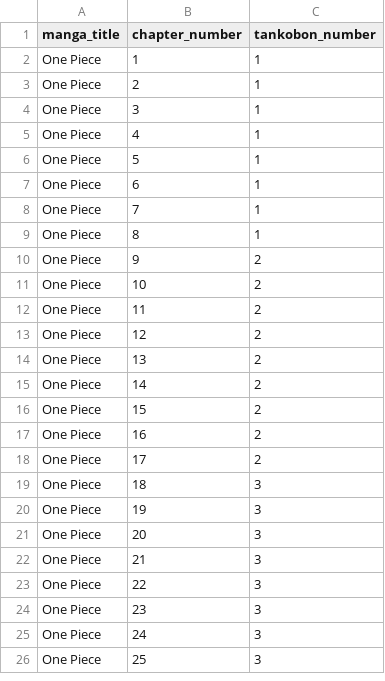
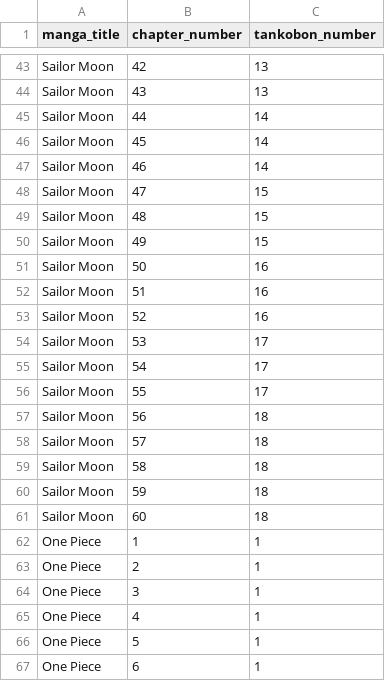
Before and after one commit to Pmyl/pmanga, a CSV file: assets/tankobon_db.csv, drawn as a sheet; only a part is shown, gaps mark what is left out; the shorter side is filled out with more unchanged rows; the diff covers the shown part only.

```diff
--- a/assets/tankobon_db.csv
+++ b/assets/tankobon_db.csv
@@ -2 +43,20 @@ manga_title,chapter_number,tankobon_number
+Sailor Moon,42,13
+Sailor Moon,43,13
+Sailor Moon,44,14
+Sailor Moon,45,14
+Sailor Moon,46,14
+Sailor Moon,47,15
+Sailor Moon,48,15
+Sailor Moon,49,15
+Sailor Moon,50,16
+Sailor Moon,51,16
+Sailor Moon,52,16
+Sailor Moon,53,17
+Sailor Moon,54,17
+Sailor Moon,55,17
+Sailor Moon,56,18
+Sailor Moon,57,18
+Sailor Moon,58,18
+Sailor Moon,59,18
+Sailor Moon,60,18
 One Piece,1,1
```
Also changed, not shown: 41 added rows elsewhere in this file, 7 other files.
